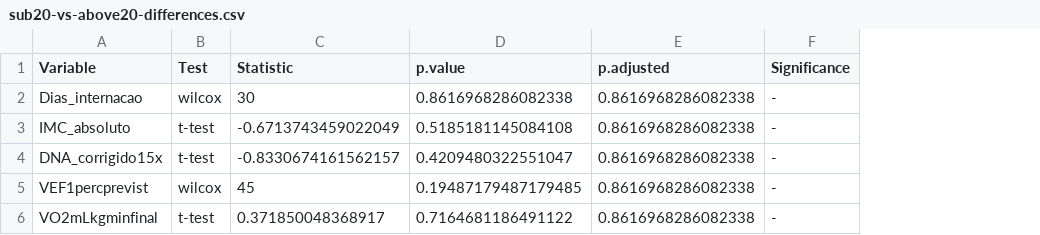
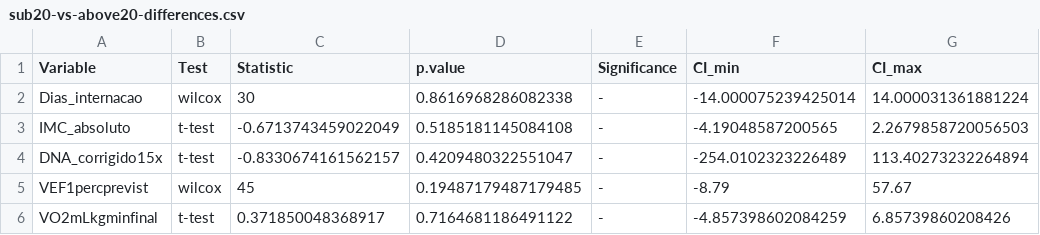
Before and after one commit to guicbrito/stats-clinical-trial, a CSV file: output/sub20-vs-above20-differences.csv, drawn as a sheet; removed rows and columns are numbered as before the commit, all else as after; the diff names each change by its address in the sheet, - before the commit and + after, or states it on an @@ line.

```diff
--- a/output/sub20-vs-above20-differences.csv
+++ b/output/sub20-vs-above20-differences.csv
-column E (p.adjusted), rows 2-6: all 0.8616968286082338
+column F (CI_min), rows 2-6: -14.000075239425014 | -4.19048587200565 | -254.0102323226489 | -8.79 | -4.857398602084259
+column G (CI_max), rows 2-6: 14.000031361881224 | 2.2679858720056503 | 113.40273232264894 | 57.67 | 6.85739860208426
```
Also changed, not shown: output/data-with-age-category.csv, output/group-differences.csv, 2 other files.
